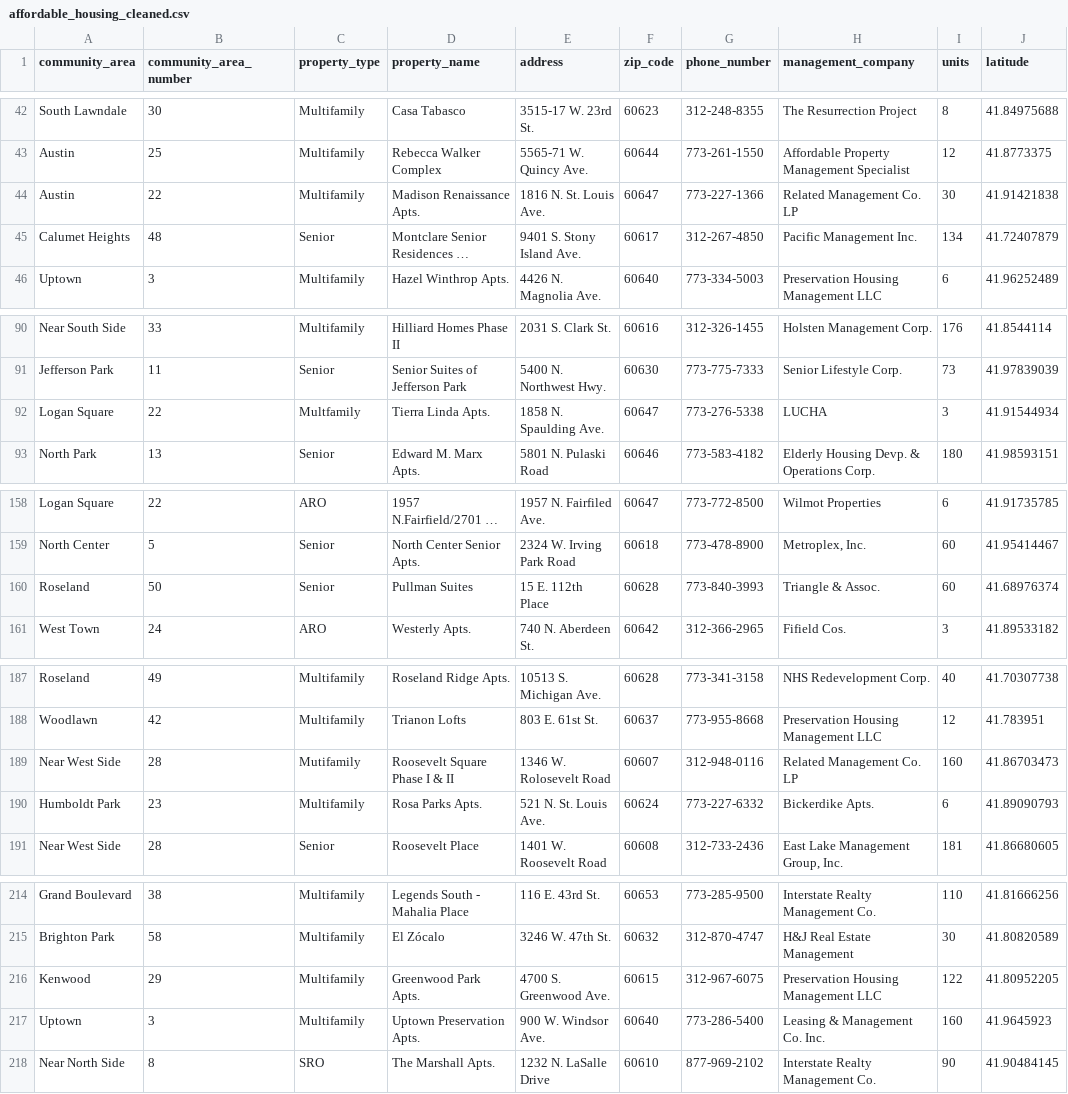
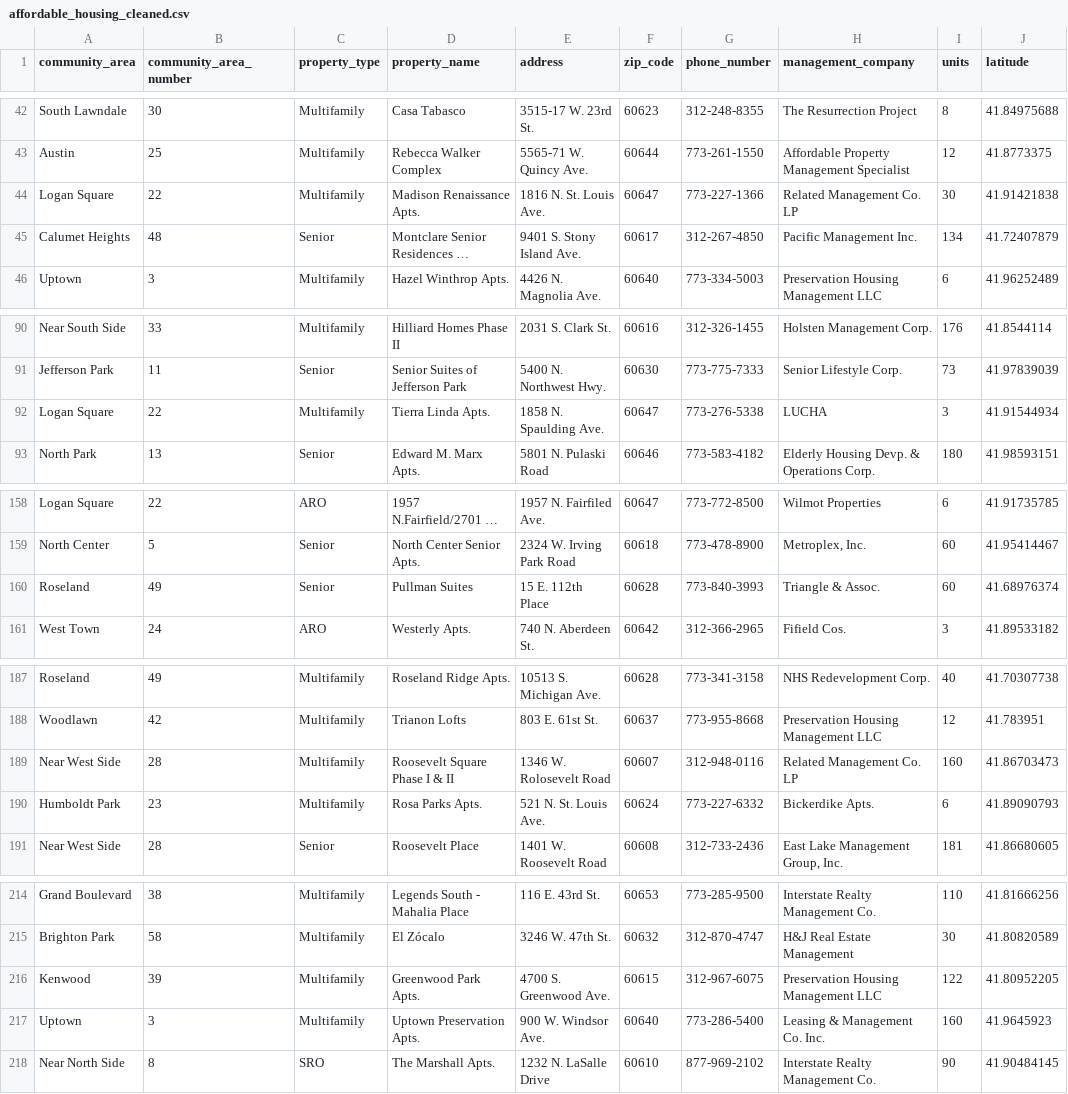
Before and after one commit to yasiamah/chicago-homelessness-resource-allocation, a CSV file: data/processed/affordable_housing_cleaned.csv, drawn as a sheet; only a part is shown, gaps mark what is left out; long unchanged cells end in …; the diff covers the shown part only; the diff names each change by its address in the sheet, - before the commit and + after, or states it on an @@ line.

```diff
--- a/data/processed/affordable_housing_cleaned.csv
+++ b/data/processed/affordable_housing_cleaned.csv
-A44 (community_area): Austin
+A44 (community_area): Logan Square
-C92 (property_type): Multfamily
+C92 (property_type): Multifamily
-B160 (community_area_number): 50
+B160 (community_area_number): 49
-C189 (property_type): Mutifamily
+C189 (property_type): Multifamily
-B216 (community_area_number): 29
+B216 (community_area_number): 39
```
Also changed, not shown: 8 edited cells elsewhere in this file, data/processed/affordable_housing_by_community_area.csv, data/processed/affordable_housing_by_property_type.csv, 6 other files.
